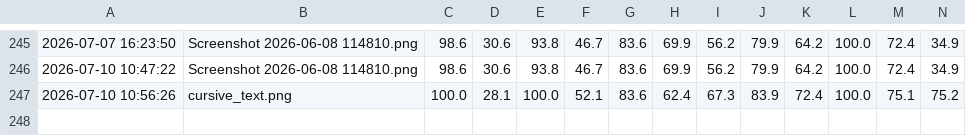
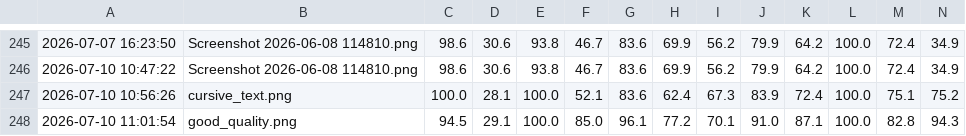
Before and after one commit to vivekkumarrai2006-crypto/ocr-readiness-platform, a CSV file: results.csv, drawn as a sheet; only a part is shown, gaps mark what is left out; rows hold the shown columns only; the diff names each change by its address in the sheet, - before the commit and + after, or states it on an @@ line.

Commit message:
resuilt updated

```diff
--- a/results.csv
+++ b/results.csv
+row 248: 2026-07-10 11:01:54 | good_quality.png | 94.5 | 29.1 | 100.0 | 85.0 | 96.1 | 77.2 | 70.1 | 91.0 | 87.1 | 100.0 | 82.8 | 94.3
```
